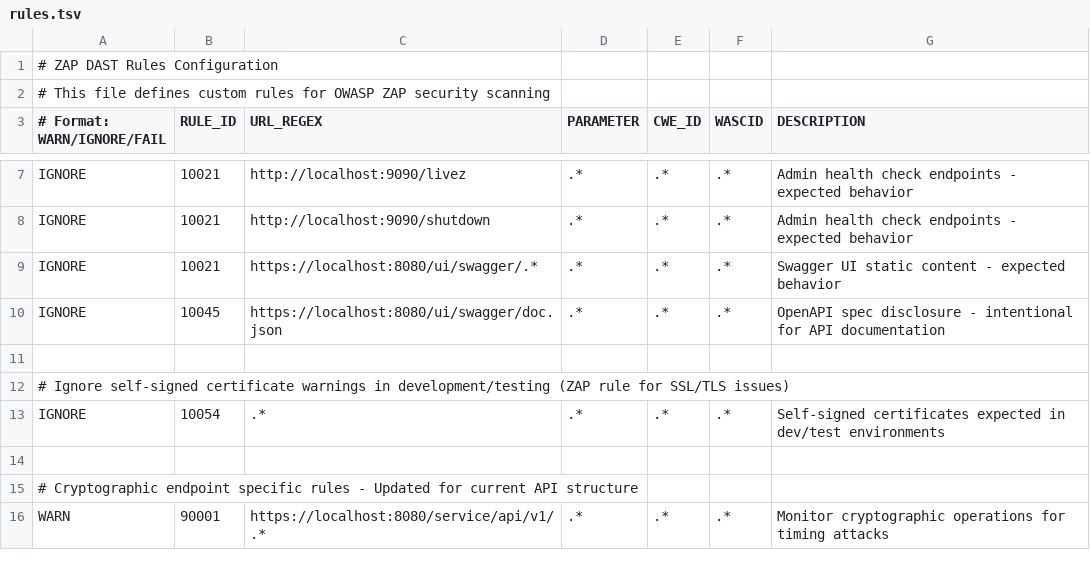
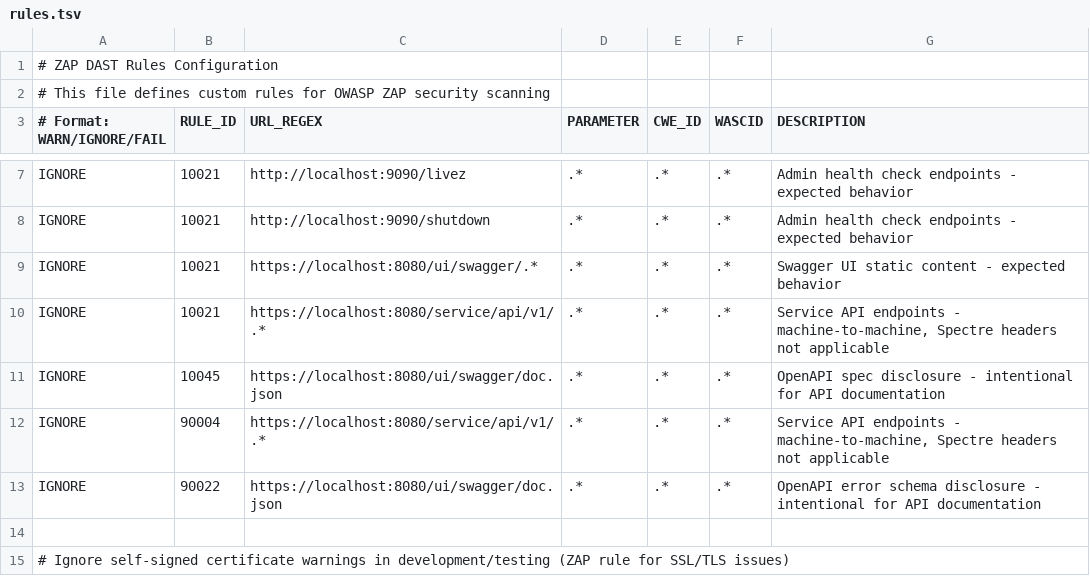
Before and after one commit to justincranford/cryptoutil, a TSV file: .zap/rules.tsv, drawn as a sheet; only a part is shown, gaps mark what is left out; the shorter side is filled out with more unchanged rows; the diff names each change by its address in the sheet, - before the commit and + after, or states it on an @@ line.

Commit message:
security: add ZAP ignore rules for service API false positives
- Add IGNORE rules for Spectre headers and X-Content-Type-Options on service APIs
- Add IGNORE rule for OpenAPI error schema disclosures
- Update DAST TODO list with OAuth 2.0 implementation tasks
- Mark completed/cancelled security remediation tasks

```diff
--- a/.zap/rules.tsv
+++ b/.zap/rules.tsv
+row 10: IGNORE | 10021 | https://localhost:8080/service/api/v1/.* | .* | .* | .* | Service API endpoints - machine-to-machine, Spectre headers not applicable
+row 12: IGNORE | 90004 | https://localhost:8080/service/api/v1/.* | .* | .* | .* | Service API endpoints - machine-to-machine, Spectre headers not applicable
+row 13: IGNORE | 90022 | https://localhost:8080/ui/swagger/doc.json | .* | .* | .* | OpenAPI error schema disclosure - intentional for API documentation
```
Also changed, not shown: 1 other file.
